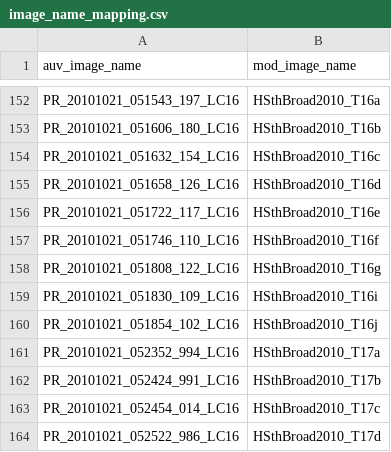
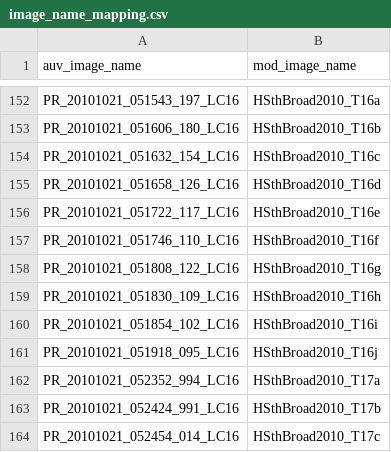
Before and after one commit to acfrmarine/squidle, a CSV file: scripts/annotation-scripts/real_cpc_data_to_import/SEQld_2010/image_name_mapping.csv, drawn as a sheet; only a part is shown, gaps mark what is left out; the shorter side is filled out with more unchanged rows.

Commit message:
Fixed the T16h-j issue by visually checking images.

```diff
--- a/scripts/annotation-scripts/real_cpc_data_to_import/SEQld_2010/image_name_mapping.csv
+++ b/scripts/annotation-scripts/real_cpc_data_to_import/SEQld_2010/image_name_mapping.csv
@@ -158,4 +158,5 @@ PR_20101021_051746_110_LC16,HSthBroad2010_T16f
 PR_20101021_051808_122_LC16,HSthBroad2010_T16g
-PR_20101021_051830_109_LC16,HSthBroad2010_T16i
-PR_20101021_051854_102_LC16,HSthBroad2010_T16j
+PR_20101021_051830_109_LC16,HSthBroad2010_T16h
+PR_20101021_051854_102_LC16,HSthBroad2010_T16i
+PR_20101021_051918_095_LC16,HSthBroad2010_T16j
 PR_20101021_052352_994_LC16,HSthBroad2010_T17a
```
